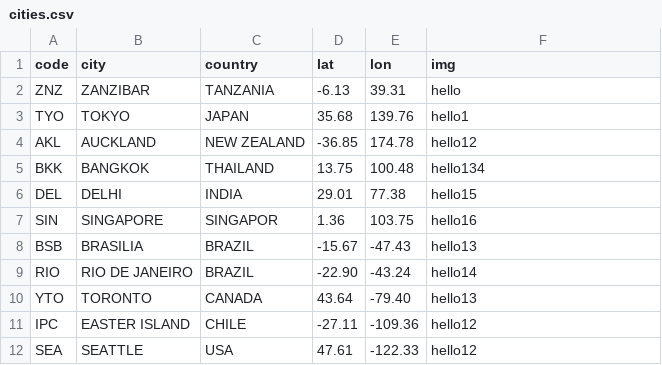
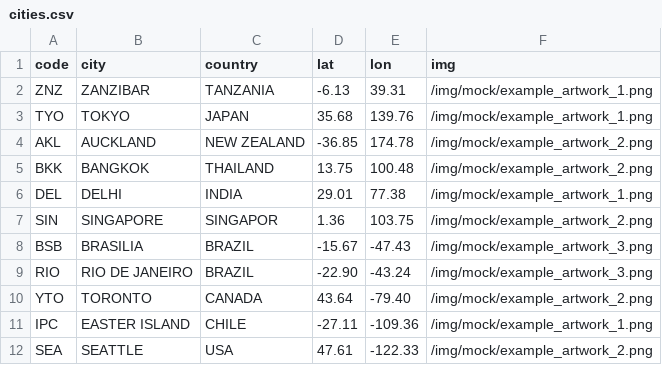
Before and after one commit to alexanderfabry/mapsy-app, a CSV file: cities.csv, drawn as a sheet.

Commit message:
Update cities with images.

```diff
--- a/cities.csv
+++ b/cities.csv
@@ -1,12 +1,12 @@
 code,city,country,lat,lon,img
-ZNZ,ZANZIBAR,TANZANIA,-6.13,39.31,hello
-TYO,TOKYO,JAPAN,35.68,139.76,hello1
-AKL,AUCKLAND,NEW ZEALAND,-36.85,174.78,hello12
-BKK,BANGKOK,THAILAND,13.75,100.48,hello134
-DEL,DELHI,INDIA,29.01,77.38,hello15
-SIN,SINGAPORE,SINGAPOR,1.36,103.75,hello16
-BSB,BRASILIA,BRAZIL,-15.67,-47.43,hello13
-RIO,RIO DE JANEIRO,BRAZIL,-22.90,-43.24,hello14
-YTO,TORONTO,CANADA,43.64,-79.40,hello13
-IPC,EASTER ISLAND,CHILE,-27.11,-109.36,hello12
-SEA,SEATTLE,USA,47.61,-122.33,hello12
+ZNZ,ZANZIBAR,TANZANIA,-6.13,39.31,/img/mock/example_artwork_1.png
+TYO,TOKYO,JAPAN,35.68,139.76,/img/mock/example_artwork_1.png
+AKL,AUCKLAND,NEW ZEALAND,-36.85,174.78,/img/mock/example_artwork_2.png
+BKK,BANGKOK,THAILAND,13.75,100.48,/img/mock/example_artwork_2.png
+DEL,DELHI,INDIA,29.01,77.38,/img/mock/example_artwork_1.png
+SIN,SINGAPORE,SINGAPOR,1.36,103.75,/img/mock/example_artwork_2.png
+BSB,BRASILIA,BRAZIL,-15.67,-47.43,/img/mock/example_artwork_3.png
+RIO,RIO DE JANEIRO,BRAZIL,-22.90,-43.24,/img/mock/example_artwork_3.png
+YTO,TORONTO,CANADA,43.64,-79.40,/img/mock/example_artwork_2.png
+IPC,EASTER ISLAND,CHILE,-27.11,-109.36,/img/mock/example_artwork_1.png
+SEA,SEATTLE,USA,47.61,-122.33,/img/mock/example_artwork_2.png
```
